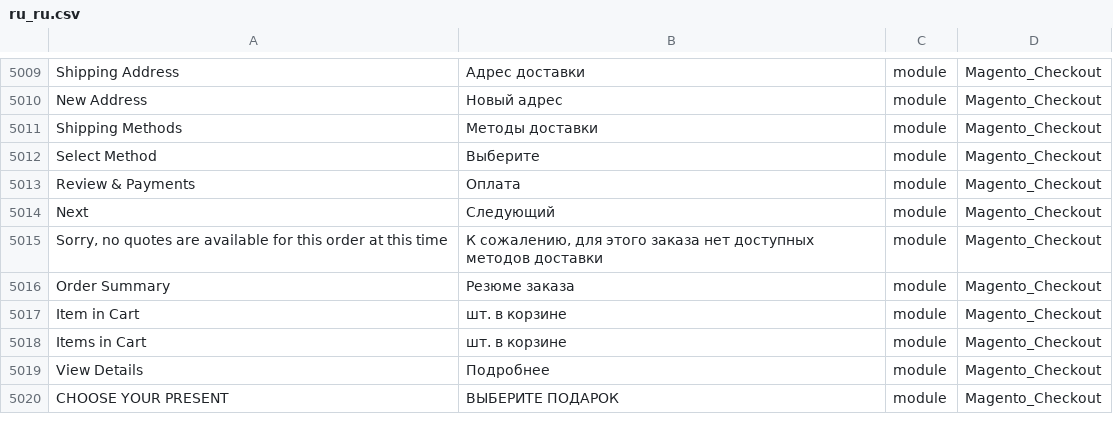
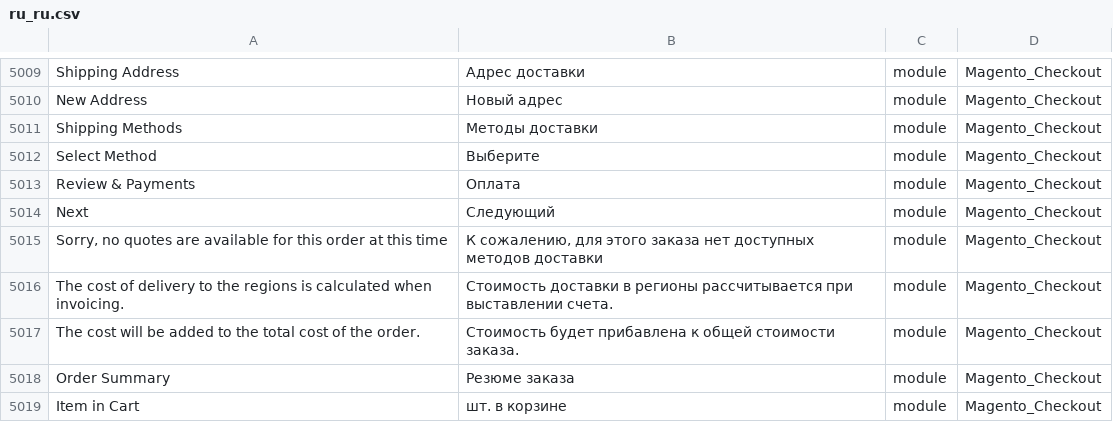
Before and after one commit to OriginalYan/Magento, a CSV file: app/i18n/etws/ru_ru/ru_ru.csv, drawn as a sheet; only a part is shown, gaps mark what is left out; the shorter side is filled out with more unchanged rows; the diff names each change by its address in the sheet, - before the commit and + after, or states it on an @@ line.

```diff
--- a/app/i18n/etws/ru_ru/ru_ru.csv
+++ b/app/i18n/etws/ru_ru/ru_ru.csv
+row 5016: The cost of delivery to the regions is calculated when invoicing. | Стоимость доставки в регионы рассчитывается при выставлении счета. | module | Magento_Checkout
+row 5017: The cost will be added to the total cost of the order. | Стоимость будет прибавлена к общей стоимости заказа. | module | Magento_Checkout
```
Also changed, not shown: 40 other files.
